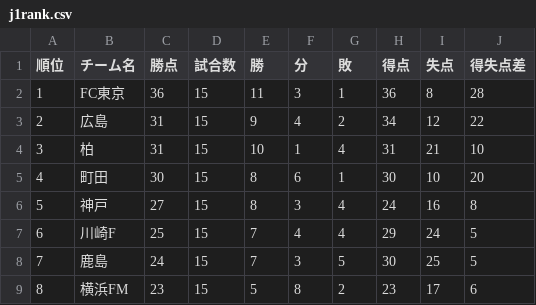
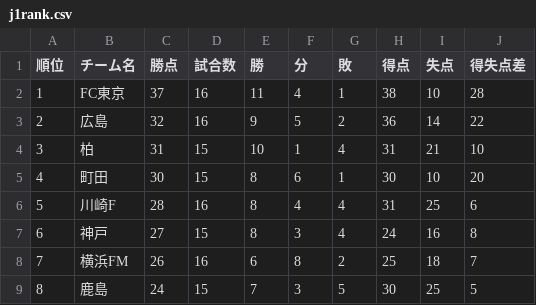
Before and after one commit to jleague-big-club/jleague-big-club, a CSV file: data/j1rank.csv, drawn as a sheet; only a part is shown; the diff covers the shown part only.

```diff
--- a/data/j1rank.csv
+++ b/data/j1rank.csv
@@ -1,9 +1,9 @@
 順位,チーム名,勝点,試合数,勝,分,敗,得点,失点,得失点差
-1,FC東京,36,15,11,3,1,36,8,28
-2,広島,31,15,9,4,2,34,12,22
+1,FC東京,37,16,11,4,1,38,10,28
+2,広島,32,16,9,5,2,36,14,22
 3,柏,31,15,10,1,4,31,21,10
 4,町田,30,15,8,6,1,30,10,20
-5,神戸,27,15,8,3,4,24,16,8
-6,川崎F,25,15,7,4,4,29,24,5
-7,鹿島,24,15,7,3,5,30,25,5
-8,横浜FM,23,15,5,8,2,23,17,6
+5,川崎F,28,16,8,4,4,31,25,6
+6,神戸,27,15,8,3,4,24,16,8
+7,横浜FM,26,16,6,8,2,25,18,7
+8,鹿島,24,15,7,3,5,30,25,5
```
Also changed, not shown: 2 added rows, 2 removed rows and 46 edited cells elsewhere in this file, data/j2rank.csv, data/j3rank.csv, 10 other files.
